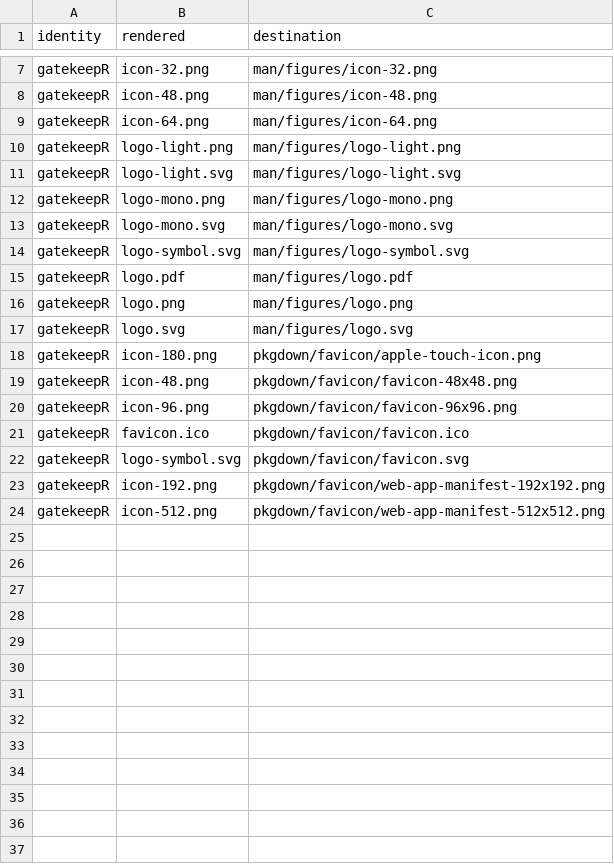
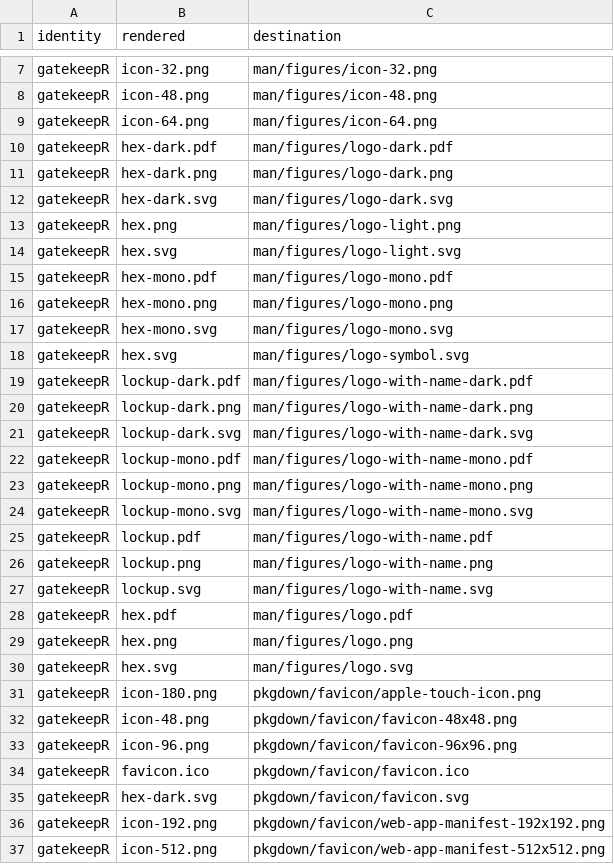
Before and after one commit to CTTIR/gatekeepR, a CSV file: tools/branding/assets.csv, drawn as a sheet; only a part is shown, gaps mark what is left out; the diff covers the shown part only.

Commit message:
Update CTTIR branding to Coder Edition v4.1

```diff
--- a/tools/branding/assets.csv
+++ b/tools/branding/assets.csv
@@ -9,10 +9,23 @@ gatekeepR,icon-48.png,man/figures/icon-48.png
 gatekeepR,icon-64.png,man/figures/icon-64.png
-gatekeepR,logo-light.png,man/figures/logo-light.png
-gatekeepR,logo-light.svg,man/figures/logo-light.svg
-gatekeepR,logo-mono.png,man/figures/logo-mono.png
-gatekeepR,logo-mono.svg,man/figures/logo-mono.svg
-gatekeepR,logo-symbol.svg,man/figures/logo-symbol.svg
-gatekeepR,logo.pdf,man/figures/logo.pdf
-gatekeepR,logo.png,man/figures/logo.png
-gatekeepR,logo.svg,man/figures/logo.svg
+gatekeepR,hex-dark.pdf,man/figures/logo-dark.pdf
+gatekeepR,hex-dark.png,man/figures/logo-dark.png
+gatekeepR,hex-dark.svg,man/figures/logo-dark.svg
+gatekeepR,hex.png,man/figures/logo-light.png
+gatekeepR,hex.svg,man/figures/logo-light.svg
+gatekeepR,hex-mono.pdf,man/figures/logo-mono.pdf
+gatekeepR,hex-mono.png,man/figures/logo-mono.png
+gatekeepR,hex-mono.svg,man/figures/logo-mono.svg
+gatekeepR,hex.svg,man/figures/logo-symbol.svg
+gatekeepR,lockup-dark.pdf,man/figures/logo-with-name-dark.pdf
+gatekeepR,lockup-dark.png,man/figures/logo-with-name-dark.png
+gatekeepR,lockup-dark.svg,man/figures/logo-with-name-dark.svg
+gatekeepR,lockup-mono.pdf,man/figures/logo-with-name-mono.pdf
+gatekeepR,lockup-mono.png,man/figures/logo-with-name-mono.png
+gatekeepR,lockup-mono.svg,man/figures/logo-with-name-mono.svg
+gatekeepR,lockup.pdf,man/figures/logo-with-name.pdf
+gatekeepR,lockup.png,man/figures/logo-with-name.png
+gatekeepR,lockup.svg,man/figures/logo-with-name.svg
+gatekeepR,hex.pdf,man/figures/logo.pdf
+gatekeepR,hex.png,man/figures/logo.png
+gatekeepR,hex.svg,man/figures/logo.svg
 gatekeepR,icon-180.png,pkgdown/favicon/apple-touch-icon.png
@@ -21,3 +34,3 @@ gatekeepR,icon-96.png,pkgdown/favicon/favicon-96x96.png
 gatekeepR,favicon.ico,pkgdown/favicon/favicon.ico
-gatekeepR,logo-symbol.svg,pkgdown/favicon/favicon.svg
+gatekeepR,hex-dark.svg,pkgdown/favicon/favicon.svg
 gatekeepR,icon-192.png,pkgdown/favicon/web-app-manifest-192x192.png
```
Also changed, not shown: 3 edited cells elsewhere in this file, 47 other files.
